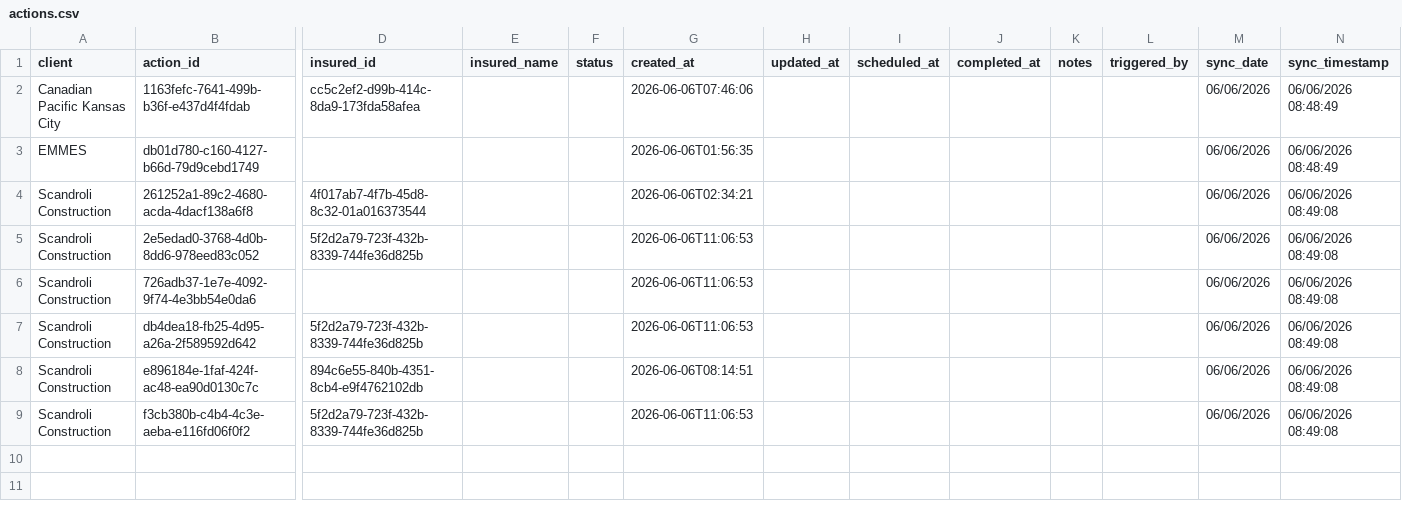
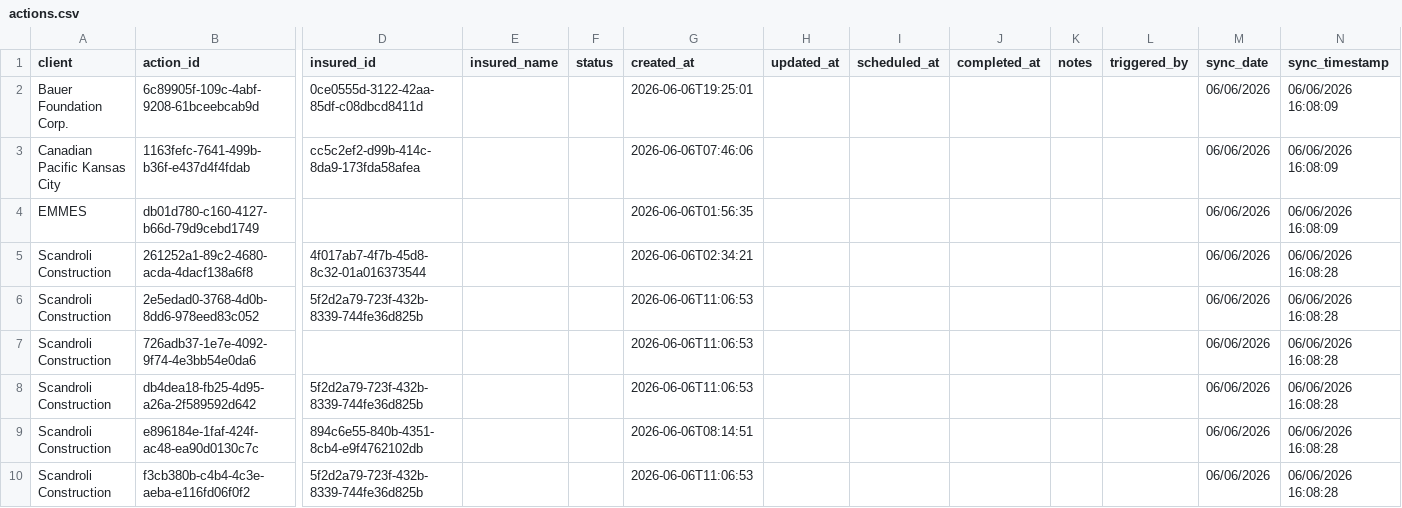
Before and after one commit to PhilipIrving/hubcertsecure, a CSV file: data/evident/actions.csv, drawn as a sheet; only a part is shown, gaps mark what is left out; addresses are those after the commit; rows hold the shown columns only; the diff names each change by its address in the sheet, - before the commit and + after, or states it on an @@ line.

```diff
--- a/data/evident/actions.csv
+++ b/data/evident/actions.csv
+row 2: Bauer Foundation Corp. | 6c89905f-109c-4abf-9208-61bceebcab9d | 0ce0555d-3122-42aa-85df-c08dbcd8411d |  |  | 2026-06-06T19:25:01 |  |  |  |  |  | 06/06/2026 | 06/06/2026 16:08:09
-N3:N4 (sync_timestamp): 06/06/2026 08:48:49
+N3:N4 (sync_timestamp): 06/06/2026 16:08:09
-N5:N10 (sync_timestamp): 06/06/2026 08:49:08
+N5:N10 (sync_timestamp): 06/06/2026 16:08:28
```
Also changed, not shown: data/evident/sync_metadata.csv, 24 other files.
